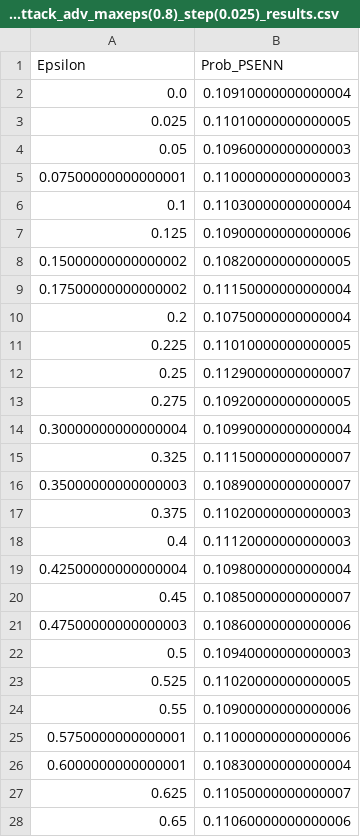
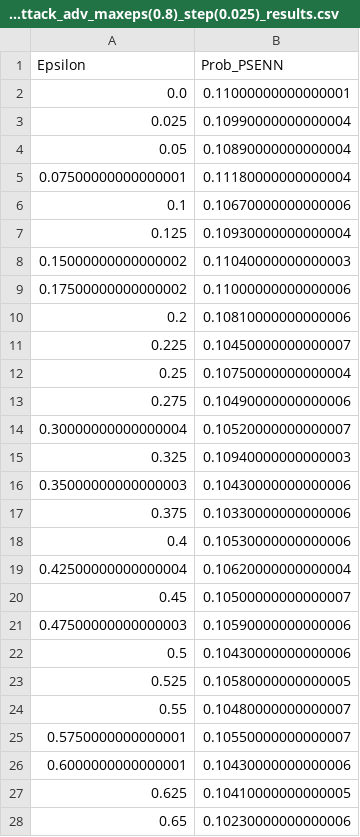
Before and after one commit to hugorecio-7/Praktikak-PrototypeDNN-Robustness-main, a CSV file: results/Accuracy/Prob_PSENN_AutoAttack_adv_maxeps(0.8)_step(0.025)_results.csv, drawn as a sheet; only a part is shown; the diff covers the shown part only.

```diff
--- a/results/Accuracy/Prob_PSENN_AutoAttack_adv_maxeps(0.8)_step(0.025)_results.csv
+++ b/results/Accuracy/Prob_PSENN_AutoAttack_adv_maxeps(0.8)_step(0.025)_results.csv
@@ -1,28 +1,28 @@
 Epsilon,Prob_PSENN
-0.0,0.10910000000000004
-0.025,0.11010000000000005
-0.05,0.10960000000000003
-0.07500000000000001,0.11000000000000003
-0.1,0.11030000000000004
-0.125,0.10900000000000006
-0.15000000000000002,0.10820000000000005
-0.17500000000000002,0.11150000000000004
-0.2,0.10750000000000004
-0.225,0.11010000000000005
-0.25,0.11290000000000007
-0.275,0.10920000000000005
-0.30000000000000004,0.10990000000000004
-0.325,0.11150000000000007
-0.35000000000000003,0.10890000000000007
-0.375,0.11020000000000003
-0.4,0.11120000000000003
-0.42500000000000004,0.10980000000000004
-0.45,0.10850000000000007
-0.47500000000000003,0.10860000000000006
-0.5,0.10940000000000003
-0.525,0.11020000000000005
-0.55,0.10900000000000006
-0.5750000000000001,0.11000000000000006
-0.6000000000000001,0.10830000000000004
-0.625,0.11050000000000007
-0.65,0.11060000000000006
+0.0,0.11000000000000001
+0.025,0.10990000000000004
+0.05,0.10890000000000004
+0.07500000000000001,0.11180000000000004
+0.1,0.10670000000000006
+0.125,0.10930000000000004
+0.15000000000000002,0.11040000000000003
+0.17500000000000002,0.11000000000000006
+0.2,0.10810000000000006
+0.225,0.10450000000000007
+0.25,0.10750000000000004
+0.275,0.10490000000000006
+0.30000000000000004,0.10520000000000007
+0.325,0.10940000000000003
+0.35000000000000003,0.10430000000000006
+0.375,0.10330000000000006
+0.4,0.10530000000000006
+0.42500000000000004,0.10620000000000004
+0.45,0.10500000000000007
+0.47500000000000003,0.10590000000000006
+0.5,0.10430000000000006
+0.525,0.10580000000000005
+0.55,0.10480000000000007
+0.5750000000000001,0.10550000000000007
+0.6000000000000001,0.10430000000000006
+0.625,0.10410000000000005
+0.65,0.10230000000000006
```
Also changed, not shown: 6 edited cells elsewhere in this file, results/Accuracy/ProtoVAE_AutoAttack_adv_maxeps(0.8)_step(0.025)_results.csv, 7 other files.
